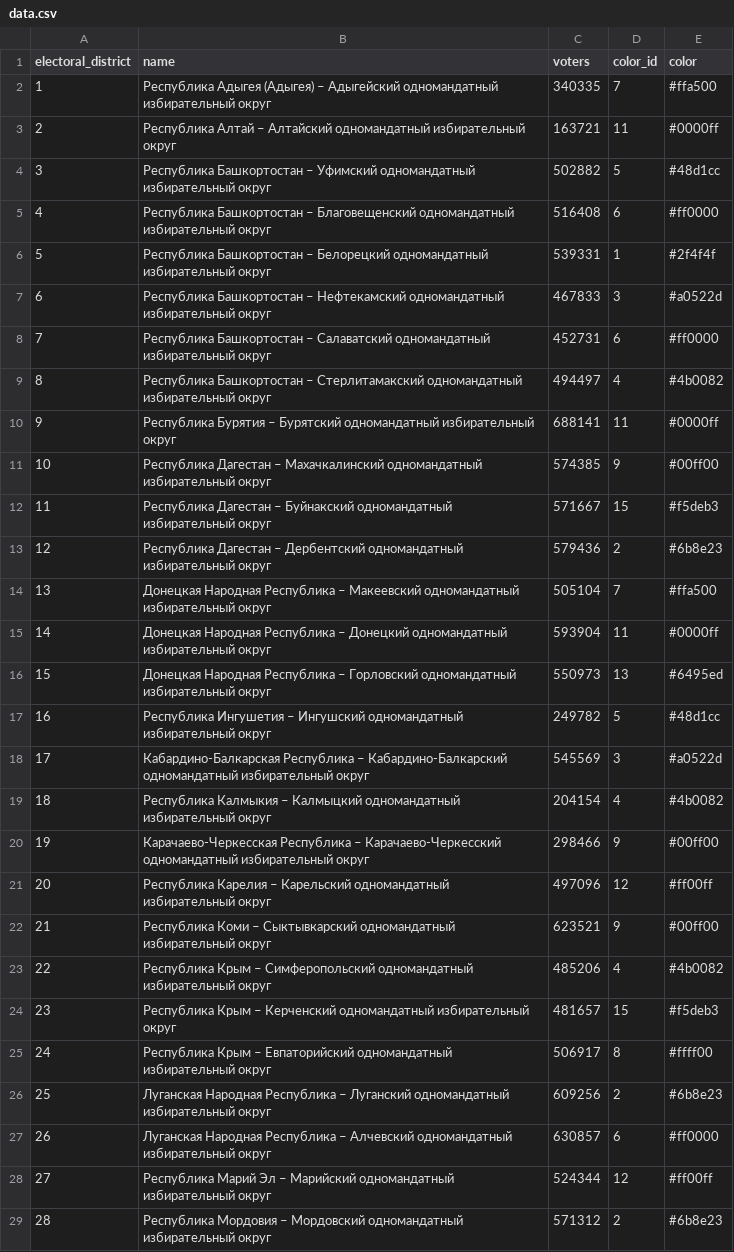
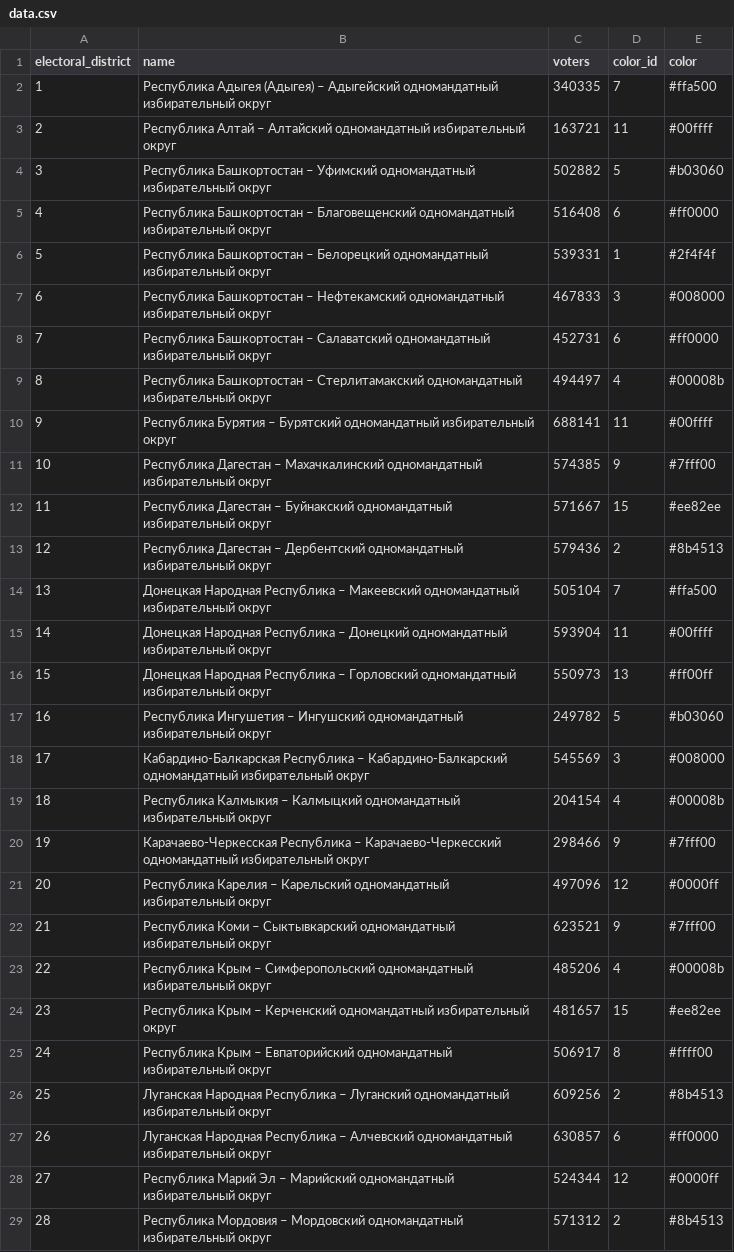
Before and after one commit to kalenkov/electoral-districts, a CSV file: Duma2026cik/data.csv, drawn as a sheet; only a part is shown; the diff covers the shown part only.

Commit message:
fix colors

```diff
--- a/Duma2026cik/data.csv
+++ b/Duma2026cik/data.csv
@@ -2,28 +2,28 @@ electoral_district,name,voters,color_id,color
 1,Республика Адыгея (Адыгея) – Адыгейский одномандатный избирательный округ,340335,7,#ffa500
-2,Республика Алтай – Алтайский одномандатный избирательный округ,163721,11,#0000ff
-3,Республика Башкортостан – Уфимский одномандатный избирательный округ,502882,5,#48d1cc
+2,Республика Алтай – Алтайский одномандатный избирательный округ,163721,11,#00ffff
+3,Республика Башкортостан – Уфимский одномандатный избирательный округ,502882,5,#b03060
 4,Республика Башкортостан – Благовещенский одномандатный избирательный округ,516408,6,#ff0000
 5,Республика Башкортостан – Белорецкий одномандатный избирательный округ,539331,1,#2f4f4f
-6,Республика Башкортостан – Нефтекамский одномандатный избирательный округ,467833,3,#a0522d
+6,Республика Башкортостан – Нефтекамский одномандатный избирательный округ,467833,3,#008000
 7,Республика Башкортостан – Салаватский одномандатный избирательный округ,452731,6,#ff0000
-8,Республика Башкортостан – Стерлитамакский одномандатный избирательный округ,494497,4,#4b0082
-9,Республика Бурятия – Бурятский одномандатный избирательный округ,688141,11,#0000ff
-10,Республика Дагестан – Махачкалинский одномандатный избирательный округ,574385,9,#00ff00
-11,Республика Дагестан – Буйнакский одномандатный избирательный округ,571667,15,#f5deb3
-12,Республика Дагестан – Дербентский одномандатный избирательный округ,579436,2,#6b8e23
+8,Республика Башкортостан – Стерлитамакский одномандатный избирательный округ,494497,4,#00008b
+9,Республика Бурятия – Бурятский одномандатный избирательный округ,688141,11,#00ffff
+10,Республика Дагестан – Махачкалинский одномандатный избирательный округ,574385,9,#7fff00
+11,Республика Дагестан – Буйнакский одномандатный избирательный округ,571667,15,#ee82ee
+12,Республика Дагестан – Дербентский одномандатный избирательный округ,579436,2,#8b4513
 13,Донецкая Народная Республика –  Макеевский одномандатный избирательный округ,505104,7,#ffa500
-14,Донецкая Народная Республика –  Донецкий одномандатный избирательный округ,593904,11,#0000ff
-15,Донецкая Народная Республика –  Горловский одномандатный избирательный округ,550973,13,#6495ed
-16,Республика Ингушетия – Ингушский одномандатный избирательный округ,249782,5,#48d1cc
-17,Кабардино-Балкарская Республика – Кабардино-Балкарский одномандатный избирательный округ,545569,3,#a0522d
-18,Республика Калмыкия – Калмыцкий одномандатный избирательный округ,204154,4,#4b0082
-19,Карачаево-Черкесская Республика –  Карачаево-Черкесский одномандатный избирательный округ,298466,9,#00ff00
-20,Республика Карелия – Карельский одномандатный избирательный округ,497096,12,#ff00ff
-21,Республика Коми – Сыктывкарский одномандатный избирательный округ,623521,9,#00ff00
-22,Республика Крым – Симферопольский одномандатный избирательный округ,485206,4,#4b0082
-23,Республика Крым – Керченский одномандатный избирательный округ,481657,15,#f5deb3
+14,Донецкая Народная Республика –  Донецкий одномандатный избирательный округ,593904,11,#00ffff
+15,Донецкая Народная Республика –  Горловский одномандатный избирательный округ,550973,13,#ff00ff
+16,Республика Ингушетия – Ингушский одномандатный избирательный округ,249782,5,#b03060
+17,Кабардино-Балкарская Республика – Кабардино-Балкарский одномандатный избирательный округ,545569,3,#008000
+18,Республика Калмыкия – Калмыцкий одномандатный избирательный округ,204154,4,#00008b
+19,Карачаево-Черкесская Республика –  Карачаево-Черкесский одномандатный избирательный округ,298466,9,#7fff00
+20,Республика Карелия – Карельский одномандатный избирательный округ,497096,12,#0000ff
+21,Республика Коми – Сыктывкарский одномандатный избирательный округ,623521,9,#7fff00
+22,Республика Крым – Симферопольский одномандатный избирательный округ,485206,4,#00008b
+23,Республика Крым – Керченский одномандатный избирательный округ,481657,15,#ee82ee
 24,Республика Крым – Евпаторийский одномандатный избирательный округ,506917,8,#ffff00
-25,Луганская Народная Республика –  Луганский одномандатный избирательный округ,609256,2,#6b8e23
+25,Луганская Народная Республика –  Луганский одномандатный избирательный округ,609256,2,#8b4513
 26,Луганская Народная Республика –  Алчевский одномандатный избирательный округ,630857,6,#ff0000
-27,Республика Марий Эл – Марийский одномандатный избирательный округ,524344,12,#ff00ff
-28,Республика Мордовия – Мордовский одномандатный избирательный округ,571312,2,#6b8e23
+27,Республика Марий Эл – Марийский одномандатный избирательный округ,524344,12,#0000ff
+28,Республика Мордовия – Мордовский одномандатный избирательный округ,571312,2,#8b4513
```
Also changed, not shown: 127 edited cells elsewhere in this file.
